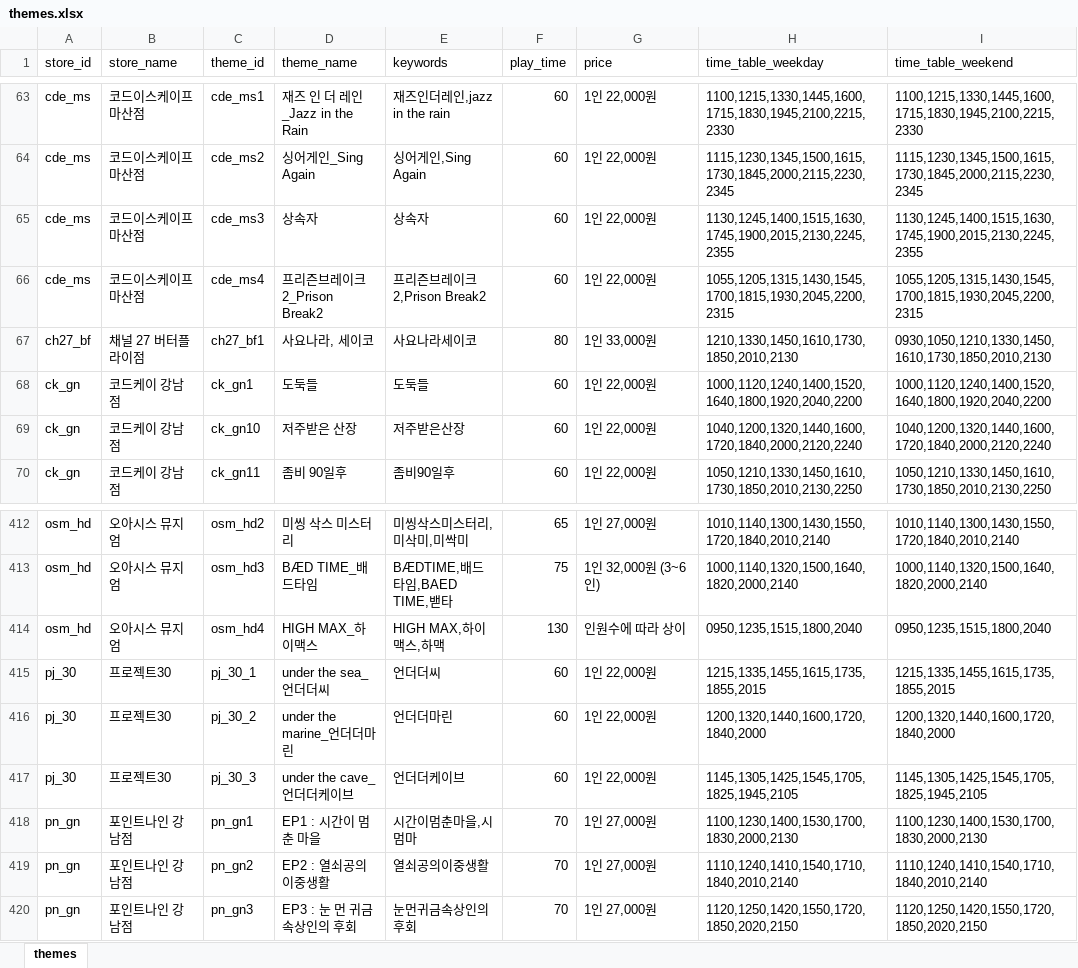
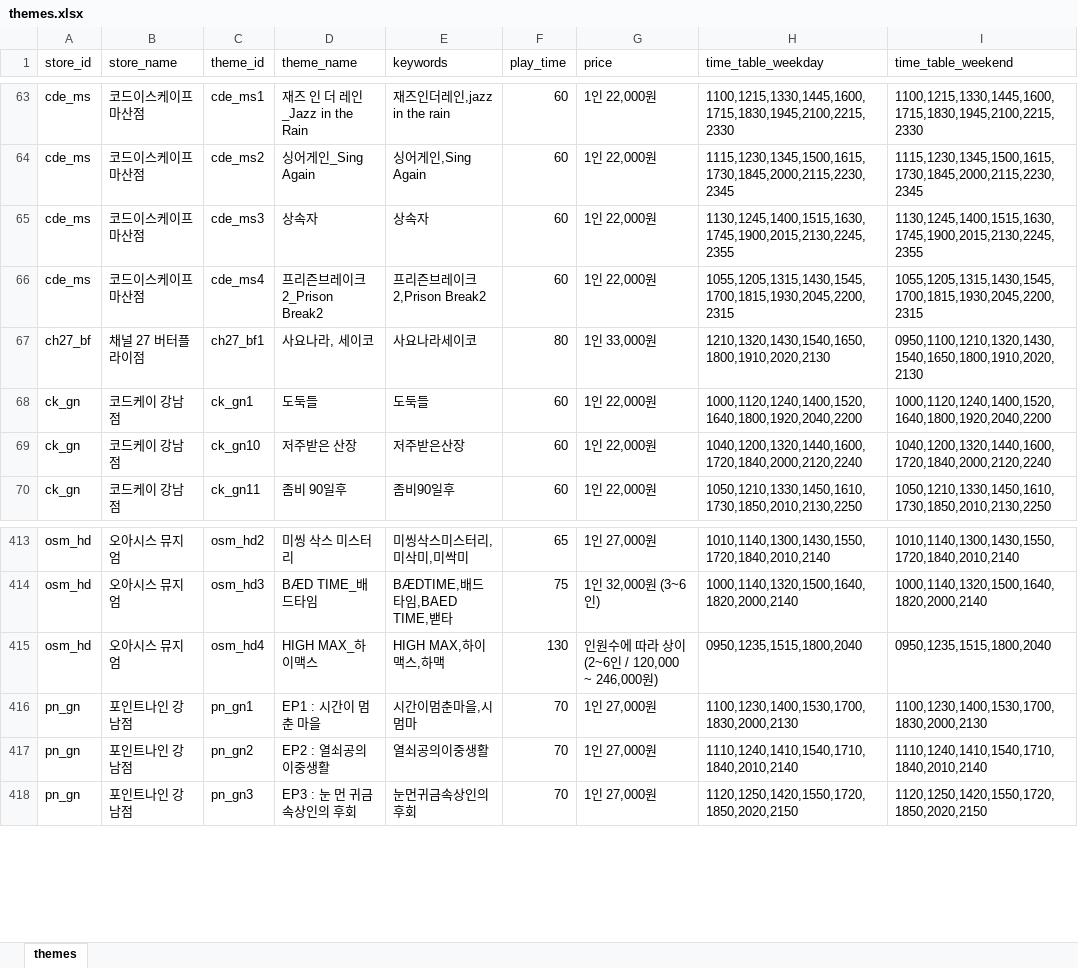
Before and after one commit to b0kt2a/BOKTEA_RSVN, an Excel workbook: themes.xlsx, sheet themes, drawn as a sheet; only a part is shown, gaps mark what is left out; values as stored, in another font and other column widths than the file's, no borders; removed rows and columns are numbered as before the commit, all else as after; the diff covers the shown part only; the diff names each change by its address in the sheet, - before the commit and + after, or states it on an @@ line.

```diff
--- a/themes.xlsx (sheet themes)
+++ b/themes.xlsx (sheet themes)
-H67 (time_table_weekday): 1210,1330,1450,1610,1730,1850,2010,2130
+H67 (time_table_weekday): 1210,1320,1430,1540,1650,1800,1910,2020,2130
-I67 (time_table_weekend): 0930,1050,1210,1330,1450,1610,1730,1850,2010,2130
+I67 (time_table_weekend): 0950,1100,1210,1320,1430,1540,1650,1800,1910,2020,2130
-G415 (price): 인원수에 따라 상이
+G415 (price): 인원수에 따라 상이 (2~6인 / 120,000 ~ 246,000원)
-row 415: pj_30 | 프로젝트30 | pj_30_1 | under the sea_언더더씨 | 언더더씨 | 60 | 1인 22,000원 | 1215,1335,1455,1615,1735,1855,2015 | 1215,1335,1455,1615,1735,1855,2015
-row 416: pj_30 | 프로젝트30 | pj_30_2 | under the marine_언더더마린 | 언더더마린 | 60 | 1인 22,000원 | 1200,1320,1440,1600,1720,1840,2000 | 1200,1320,1440,1600,1720,1840,2000
-row 417: pj_30 | 프로젝트30 | pj_30_3 | under the cave_언더더케이브 | 언더더케이브 | 60 | 1인 22,000원 | 1145,1305,1425,1545,1705,1825,1945,2105 | 1145,1305,1425,1545,1705,1825,1945,2105
```
Also changed, not shown: 3 added rows, 2 removed rows and 40 edited cells elsewhere in this sheet, stores.xlsx, 6 other files.
